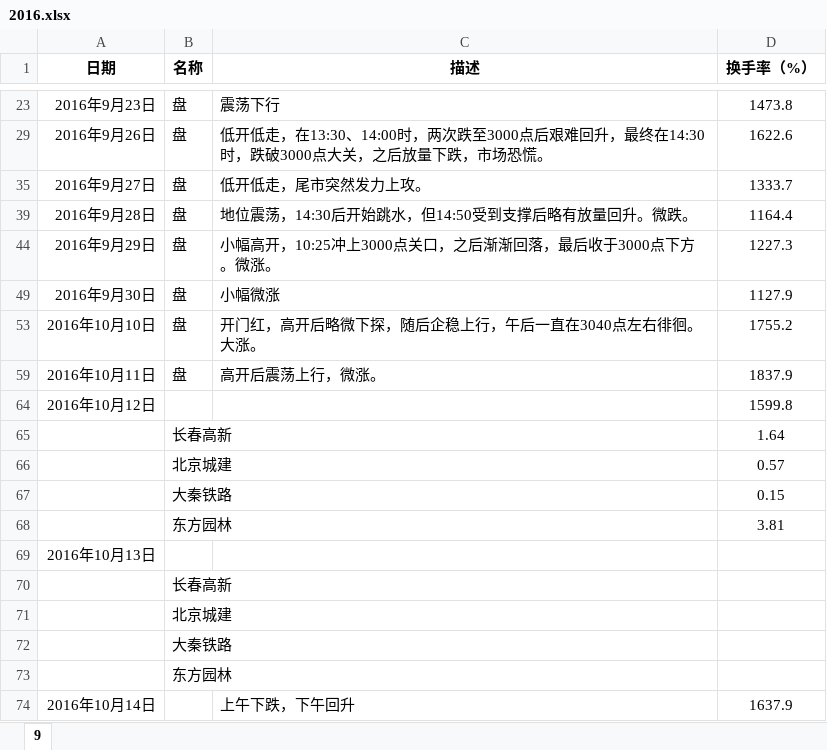
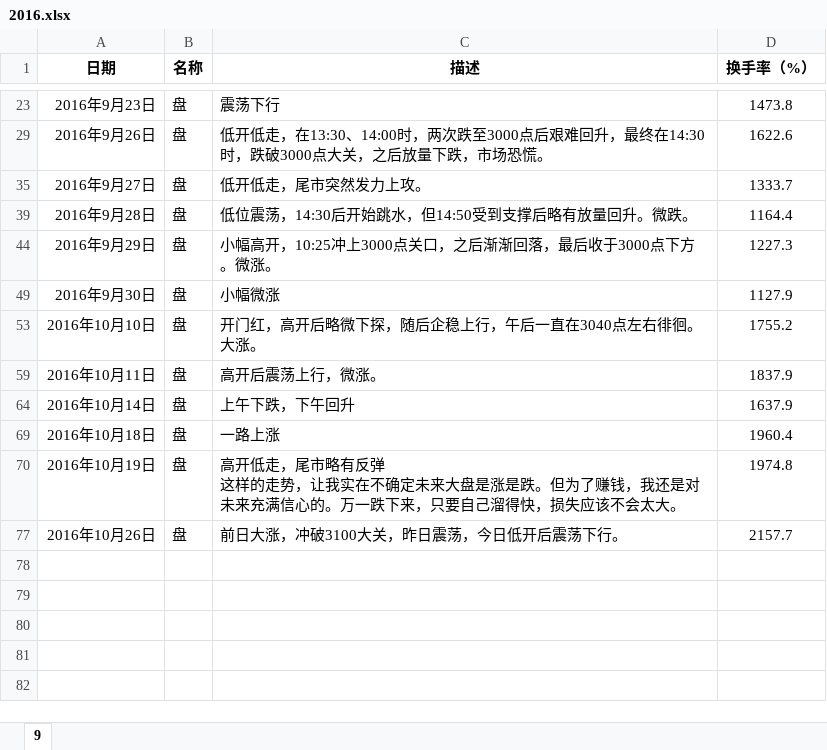
Before and after one commit to ziniulian/Notes, an Excel workbook: G/记/2016.xlsx, sheet 9, drawn as a sheet; only a part is shown, gaps mark what is left out; values as stored, in another font and other column widths than the file's, no borders; removed rows and columns are numbered as before the commit, all else as after; ↵ is a line break in a cell; the diff names each change by its address in the sheet, - before the commit and + after, or states it on an @@ line.

```diff
--- a/G/记/2016.xlsx (sheet 9)
+++ b/G/记/2016.xlsx (sheet 9)
-C39 (描述): 地位震荡，14:30后开始跳水，但14:50受到支撑后略有放量回升。微跌。
+C39 (描述): 低位震荡，14:30后开始跳水，但14:50受到支撑后略有放量回升。微跌。
-row 64: 2016年10月12日 |  |  | 1599.8
-row 65:  | 长春高新 |  | 1.64
-row 66:  | 北京城建 |  | 0.57
-row 67:  | 大秦铁路 |  | 0.15
-row 68:  | 东方园林 |  | 3.81
-row 69: 2016年10月13日
-row 70:  | 长春高新
-row 71:  | 北京城建
-row 72:  | 大秦铁路
-row 73:  | 东方园林
-B64 (名称): (empty)
+B64 (名称): 盘
+row 69: 2016年10月18日 | 盘 | 一路上涨 | 1960.4
+row 70: 2016年10月19日 | 盘 | 高开低走，尾市略有反弹 ↵ 这样的走势，让我实在不确定未来大盘是涨是跌。但为了赚钱，我还是对未来充满信心的。万一跌下来，只要自己溜得快，损失应该不会太大。 | 1974.8
+row 77: 2016年10月26日 | 盘 | 前日大涨，冲破3100大关，昨日震荡，今日低开后震荡下行。 | 2157.7
```
Also changed, not shown: hidden cells, 2 other files.
